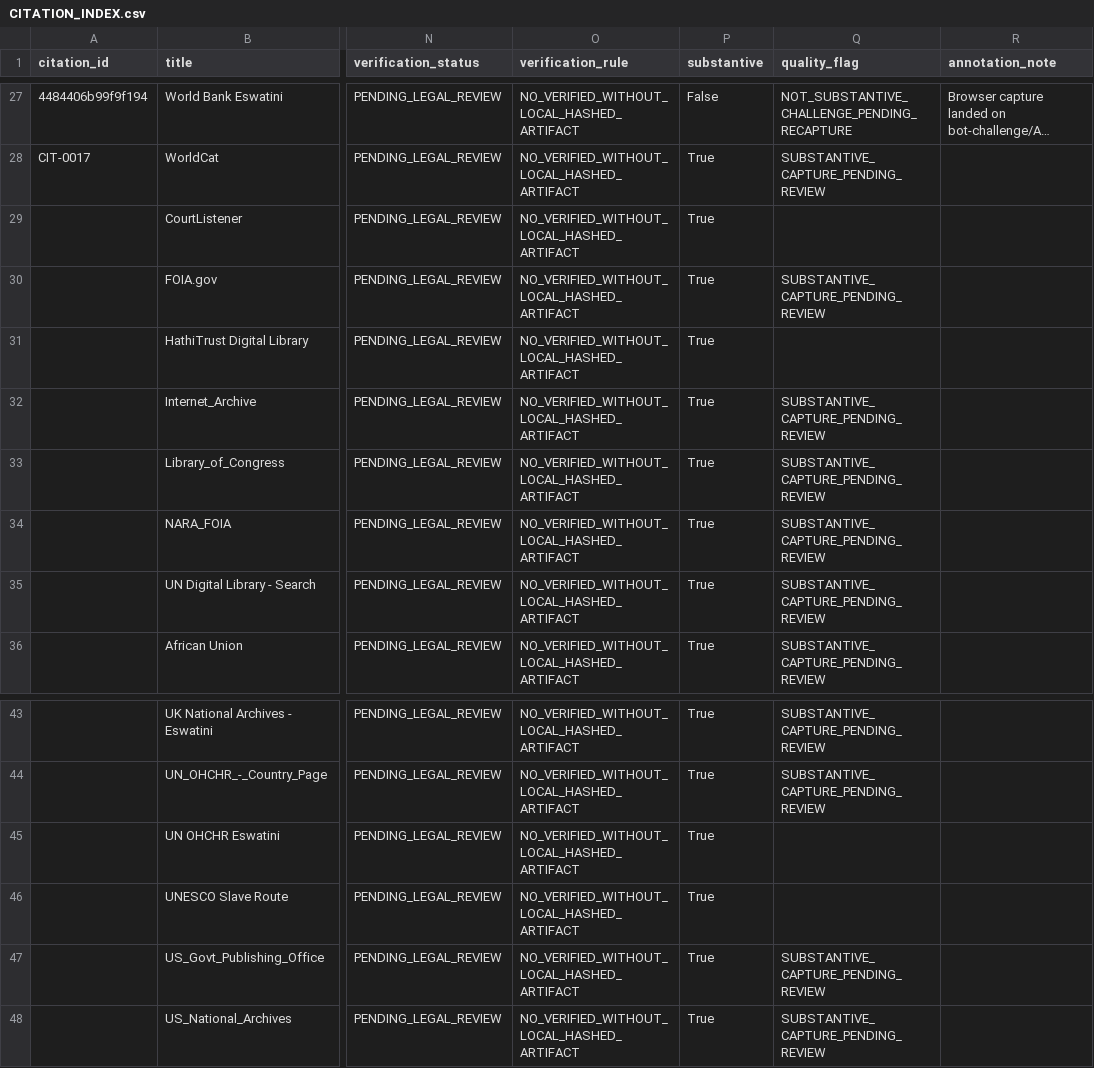
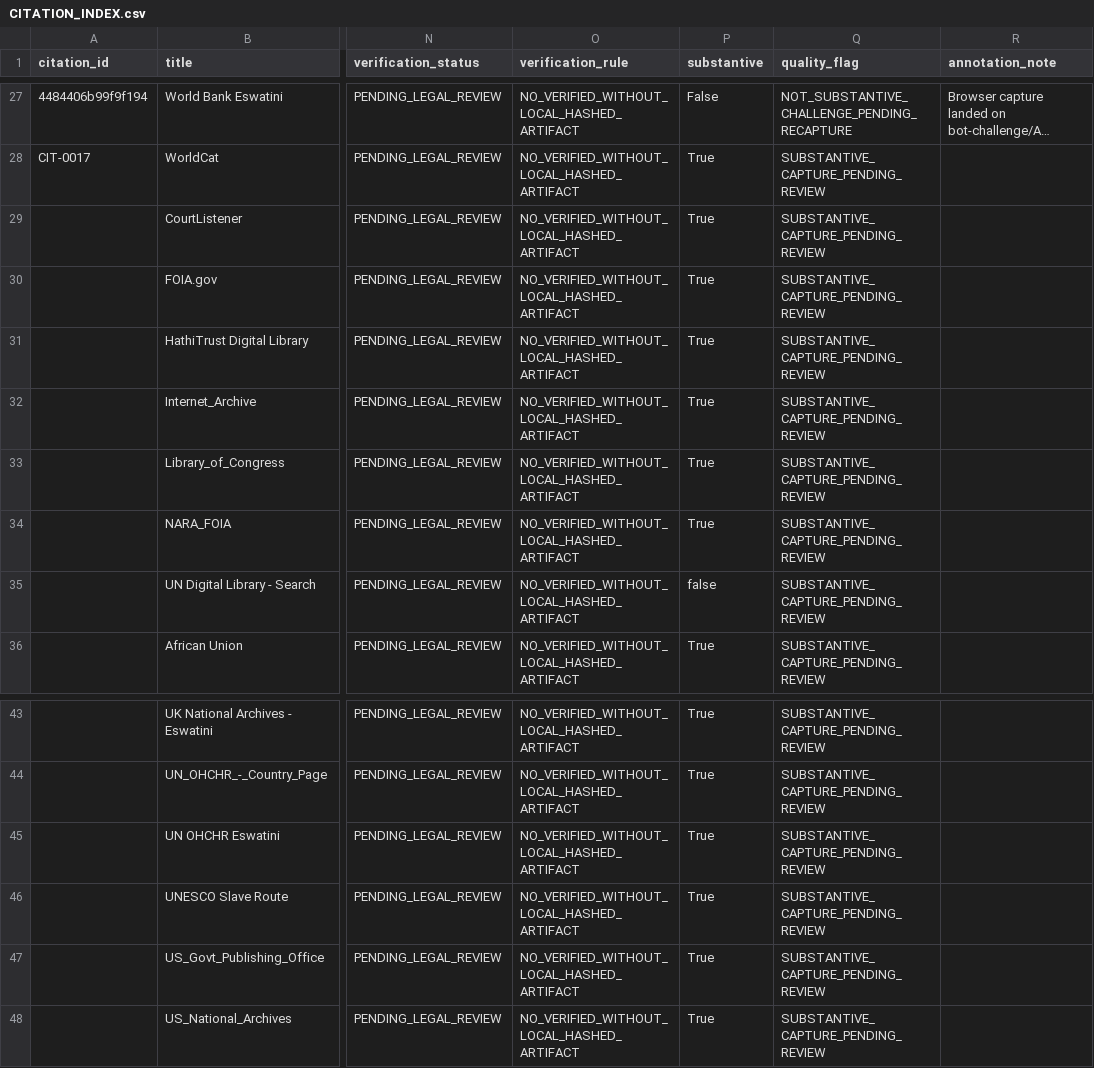
Before and after one commit to GlobalRestitutionAlliance/africa-us-sz-eswatini-master-litigation, a CSV file: 99_Archives_and_Manifests/CITATION_INDEX.csv, drawn as a sheet; only a part is shown, gaps mark what is left out; long unchanged cells end in …; the diff names each change by its address in the sheet, - before the commit and + after, or states it on an @@ line.

Commit message:
QA-FIX: normalize citation gates, restore decontamination placeholders, refresh integrity manifests

```diff
--- a/99_Archives_and_Manifests/CITATION_INDEX.csv
+++ b/99_Archives_and_Manifests/CITATION_INDEX.csv
-Q29 (quality_flag): (empty)
+Q29 (quality_flag): SUBSTANTIVE_CAPTURE_PENDING_REVIEW
-Q31 (quality_flag): (empty)
+Q31 (quality_flag): SUBSTANTIVE_CAPTURE_PENDING_REVIEW
-P35 (substantive): True
+P35 (substantive): false
-Q45:Q46 (quality_flag): (empty)
+Q45:Q46 (quality_flag): SUBSTANTIVE_CAPTURE_PENDING_REVIEW
```
Also changed, not shown: 03_Evidentiary_Exhibits/CITATION_INDEX.csv, 99_Archives_and_Manifests/MANIFEST_SHA256.csv, 1 other file.
